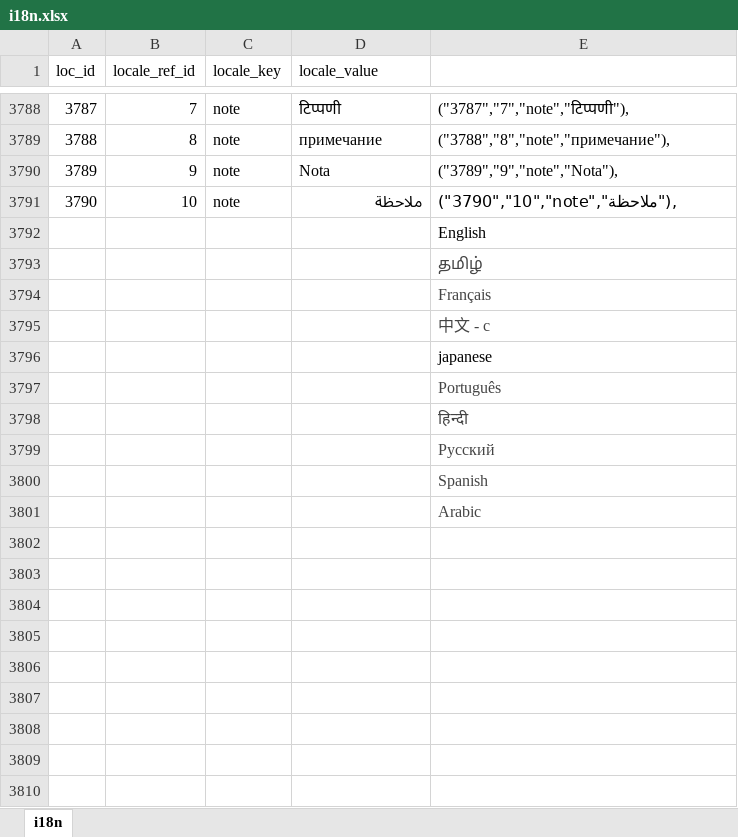
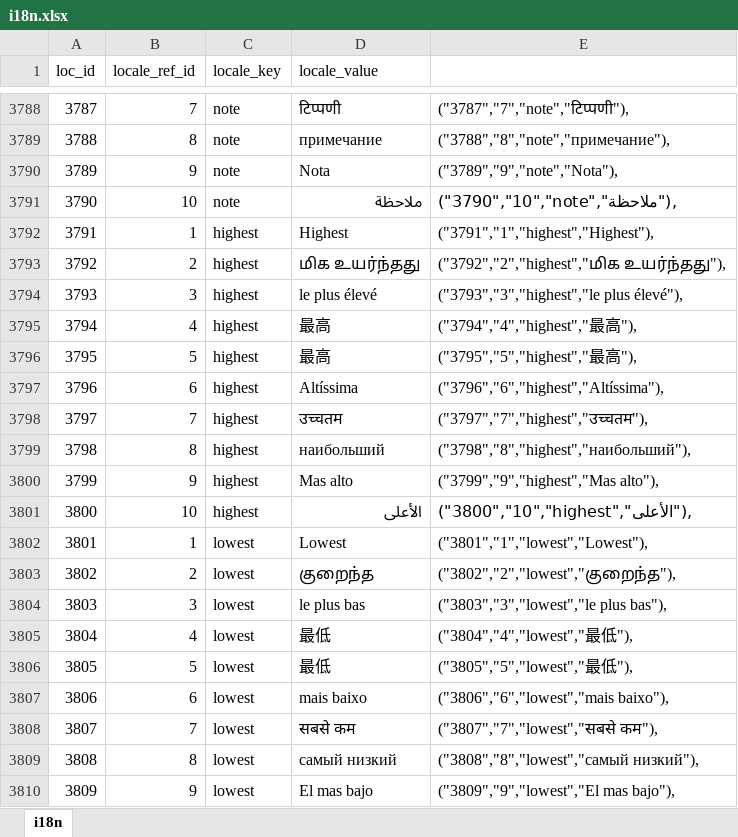
Before and after one commit to bharani-palani/ledgerely, an Excel workbook: i18n.xlsx, sheet i18n, drawn as a sheet; only a part is shown, gaps mark what is left out; the shorter side is filled out with more unchanged rows; values as stored, in another font and other column widths than the file's, no borders; the diff covers the shown part only; the diff names each change by its address in the sheet, - before the commit and + after, or states it on an @@ line.

```diff
--- a/i18n.xlsx (sheet i18n)
+++ b/i18n.xlsx (sheet i18n)
+row 3792: 3791 | 1 | highest | Highest | ("3791","1","highest","Highest"),
+row 3793: 3792 | 2 | highest | மிக உயர்ந்தது | ("3792","2","highest","மிக உயர்ந்தது"),
+row 3794: 3793 | 3 | highest | le plus élevé | ("3793","3","highest","le plus élevé"),
+row 3795: 3794 | 4 | highest | 最高 | ("3794","4","highest","最高"),
+row 3796: 3795 | 5 | highest | 最高 | ("3795","5","highest","最高"),
+row 3797: 3796 | 6 | highest | Altíssima | ("3796","6","highest","Altíssima"),
+row 3798: 3797 | 7 | highest | उच्चतम | ("3797","7","highest","उच्चतम"),
+row 3799: 3798 | 8 | highest | наибольший | ("3798","8","highest","наибольший"),
+row 3800: 3799 | 9 | highest | Mas alto | ("3799","9","highest","Mas alto"),
+row 3801: 3800 | 10 | highest | الأعلى | ("3800","10","highest","الأعلى"),
+row 3802: 3801 | 1 | lowest | Lowest | ("3801","1","lowest","Lowest"),
+row 3803: 3802 | 2 | lowest | குறைந்த | ("3802","2","lowest","குறைந்த"),
+row 3804: 3803 | 3 | lowest | le plus bas | ("3803","3","lowest","le plus bas"),
+row 3805: 3804 | 4 | lowest | 最低 | ("3804","4","lowest","最低"),
+row 3806: 3805 | 5 | lowest | 最低 | ("3805","5","lowest","最低"),
+row 3807: 3806 | 6 | lowest | mais baixo | ("3806","6","lowest","mais baixo"),
+row 3808: 3807 | 7 | lowest | सबसे कम | ("3807","7","lowest","सबसे कम"),
+row 3809: 3808 | 8 | lowest | самый низкий | ("3808","8","lowest","самый низкий"),
+row 3810: 3809 | 9 | lowest | El mas bajo | ("3809","9","lowest","El mas bajo"),
```
Also changed, not shown: 31 added rows elsewhere in this sheet, 29 other files.
